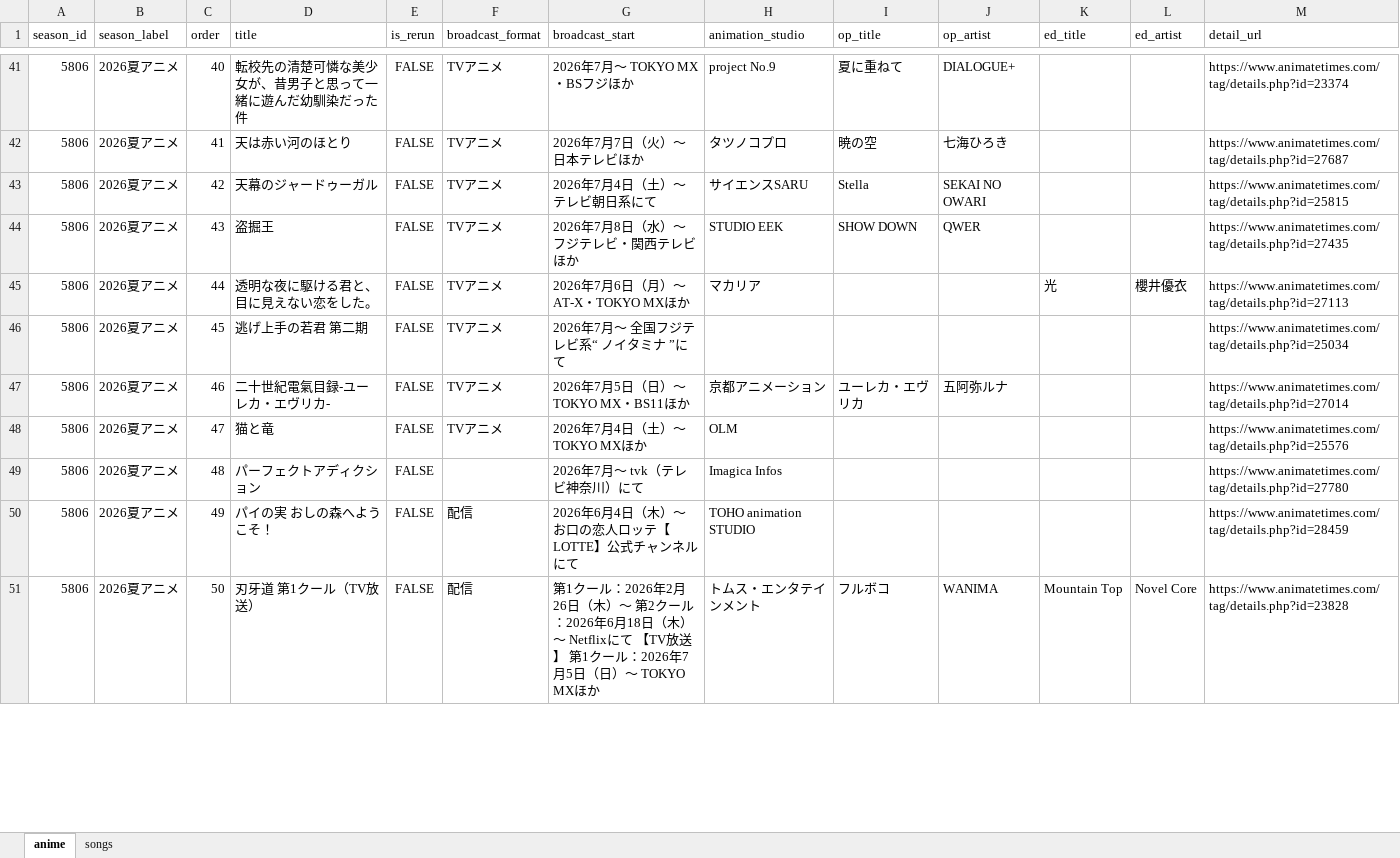
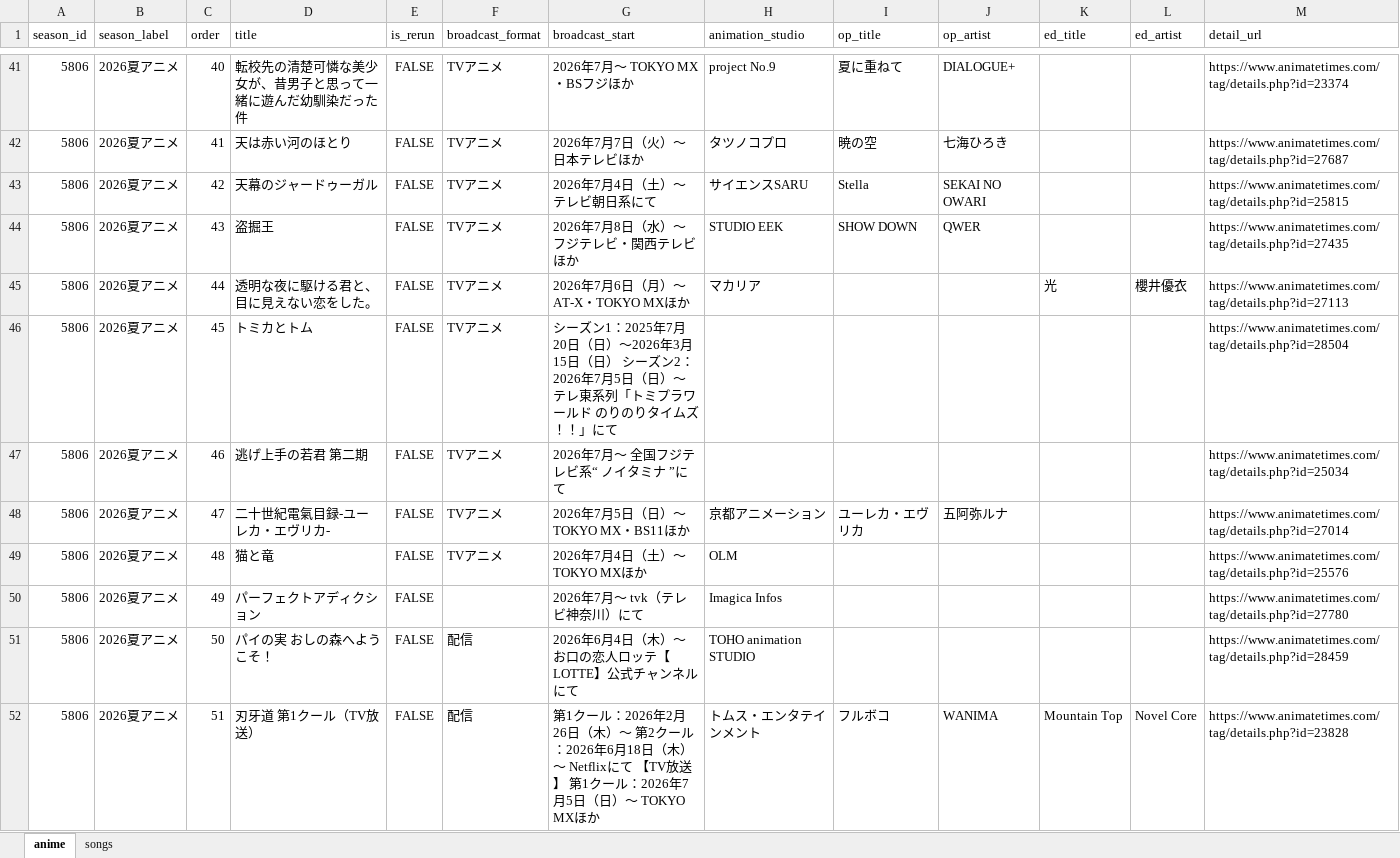
Before and after one commit to kageug/anime-list-updater, an Excel workbook: data/anime_list.xlsx, sheet anime, drawn as a sheet; only a part is shown, gaps mark what is left out; values as stored, in another font and other column widths than the file's, no borders; addresses are those after the commit; the diff covers the shown part only; the diff names each change by its address in the sheet, - before the commit and + after, or states it on an @@ line.

Commit message:
auto: anime list update 2026-06-09

```diff
--- a/data/anime_list.xlsx (sheet anime)
+++ b/data/anime_list.xlsx (sheet anime)
+row 46: 5806 | 2026夏アニメ | 45 | トミカとトム | FALSE | TVアニメ | シーズン1：2025年7月20日（日）～2026年3月15日（日） シーズン2：2026年7月5日（日）～ テレ東系列「トミプラワールド のりのりタイムズ！！」にて |  |  |  |  |  | https://www.animatetimes.com/tag/details.php?id=28504
-C47 (order): 45
+C47 (order): 46
-C48 (order): 46
+C48 (order): 47
-C49 (order): 47
+C49 (order): 48
-C50 (order): 48
+C50 (order): 49
-C51 (order): 49
+C51 (order): 50
-C52 (order): 50
+C52 (order): 51
```
Also changed, not shown: 36 edited cells elsewhere in this sheet, sheet songs, 4 other files.
